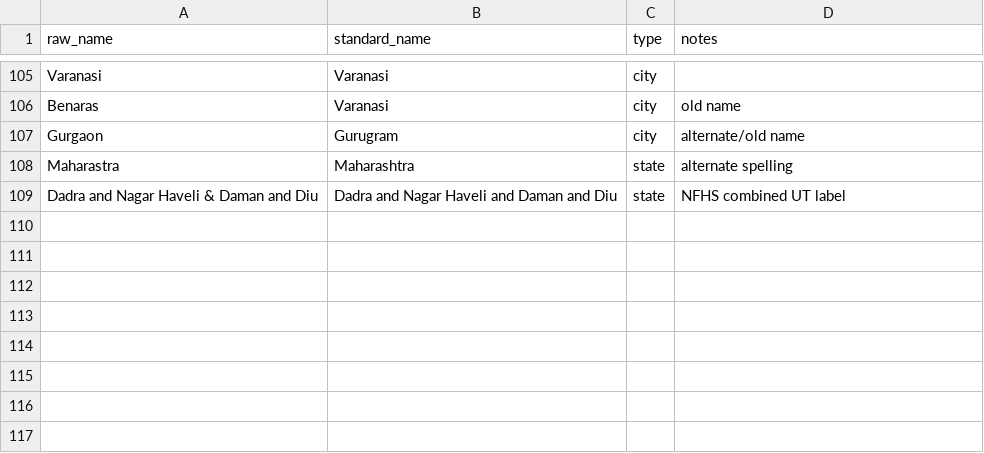
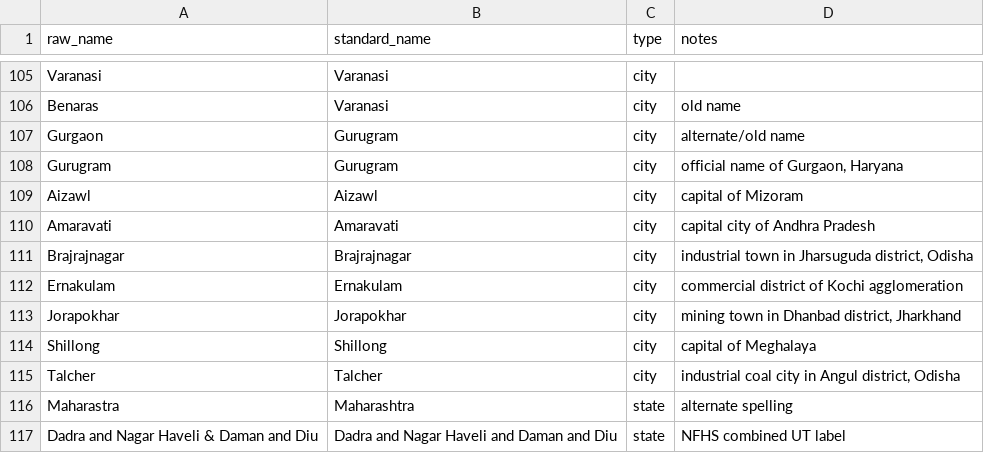
Before and after one commit to PARASMANI-KHUNTE/MCA_DSP_Project_2026, a CSV file: India Livability Intelligence System/data/raw/name_aliases.csv, drawn as a sheet; only a part is shown, gaps mark what is left out; the diff names each change by its address in the sheet, - before the commit and + after, or states it on an @@ line.

Commit message:
fix(loaders): map missing city aliases and demote optional cpcb log to info (fixes #53)

```diff
--- a/India Livability Intelligence System/data/raw/name_aliases.csv
+++ b/India Livability Intelligence System/data/raw/name_aliases.csv
+row 108: Gurugram | Gurugram | city | official name of Gurgaon, Haryana
+row 109: Aizawl | Aizawl | city | capital of Mizoram
+row 110: Amaravati | Amaravati | city | capital city of Andhra Pradesh
+row 111: Brajrajnagar | Brajrajnagar | city | industrial town in Jharsuguda district, Odisha
+row 112: Ernakulam | Ernakulam | city | commercial district of Kochi agglomeration
+row 113: Jorapokhar | Jorapokhar | city | mining town in Dhanbad district, Jharkhand
+row 114: Shillong | Shillong | city | capital of Meghalaya
+row 115: Talcher | Talcher | city | industrial coal city in Angul district, Odisha
```
Also changed, not shown: 6 other files.
